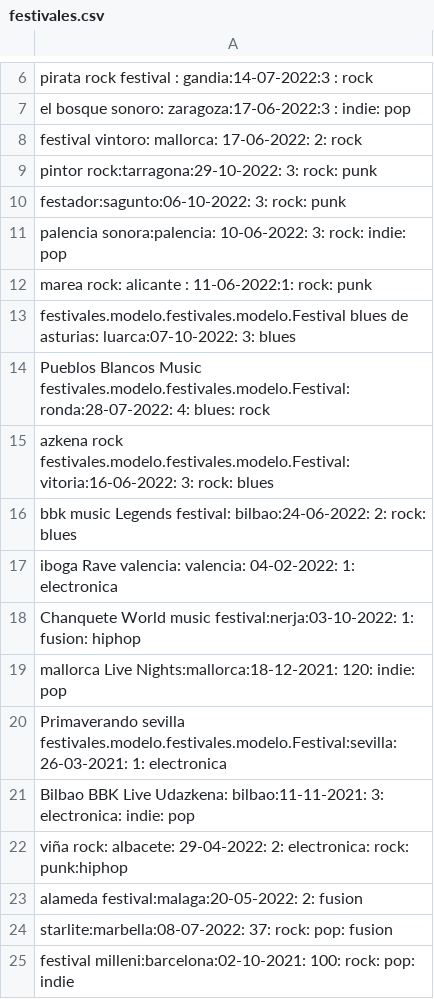
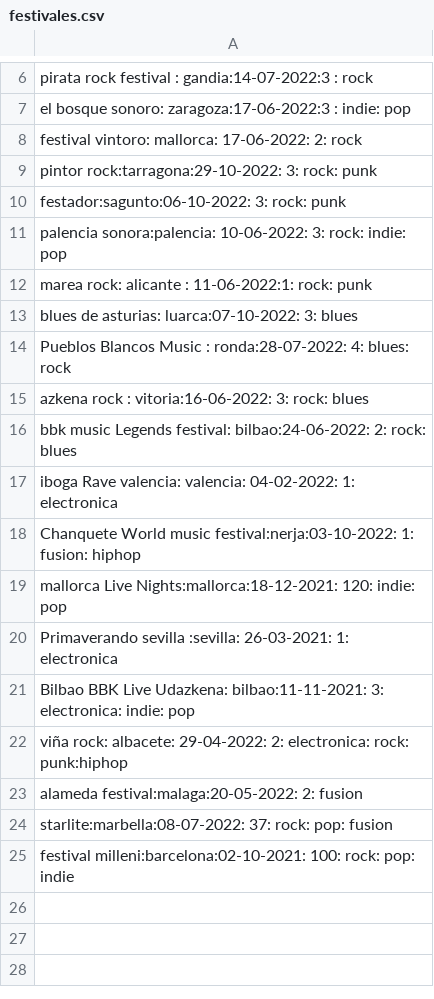
Before and after one commit to montsemsanz/ENTRE-01-UT6-Festivales, a CSV file: src/festivales.csv, drawn as a sheet; only a part is shown, gaps mark what is left out.

Commit message:
completado proyecto festivales

```diff
--- a/src/festivales.csv
+++ b/src/festivales.csv
@@ -12,5 +12,5 @@ palencia sonora:palencia: 10-06-2022: 3: rock: indie: pop
 marea rock: alicante  : 11-06-2022:1: rock: punk
-festivales.modelo.festivales.modelo.Festival blues de asturias: luarca:07-10-2022: 3: blues
-Pueblos Blancos Music festivales.modelo.festivales.modelo.Festival:  ronda:28-07-2022: 4: blues: rock
-azkena rock festivales.modelo.festivales.modelo.Festival: vitoria:16-06-2022: 3:  rock: blues
+blues de asturias: luarca:07-10-2022: 3: blues
+Pueblos Blancos Music :  ronda:28-07-2022: 4: blues: rock
+azkena rock : vitoria:16-06-2022: 3:  rock: blues
 bbk music Legends festival: bilbao:24-06-2022: 2:  rock: blues
@@ -19,3 +19,3 @@ Chanquete World music festival:nerja:03-10-2022: 1:  fusion: hiphop
 mallorca Live Nights:mallorca:18-12-2021: 120:  indie: pop
-Primaverando sevilla festivales.modelo.festivales.modelo.Festival:sevilla:  26-03-2021: 1:  electronica
+Primaverando sevilla :sevilla:  26-03-2021: 1:  electronica
 Bilbao BBK Live Udazkena: bilbao:11-11-2021: 3:  electronica: indie: pop
```
Also changed, not shown: 1 other file.
